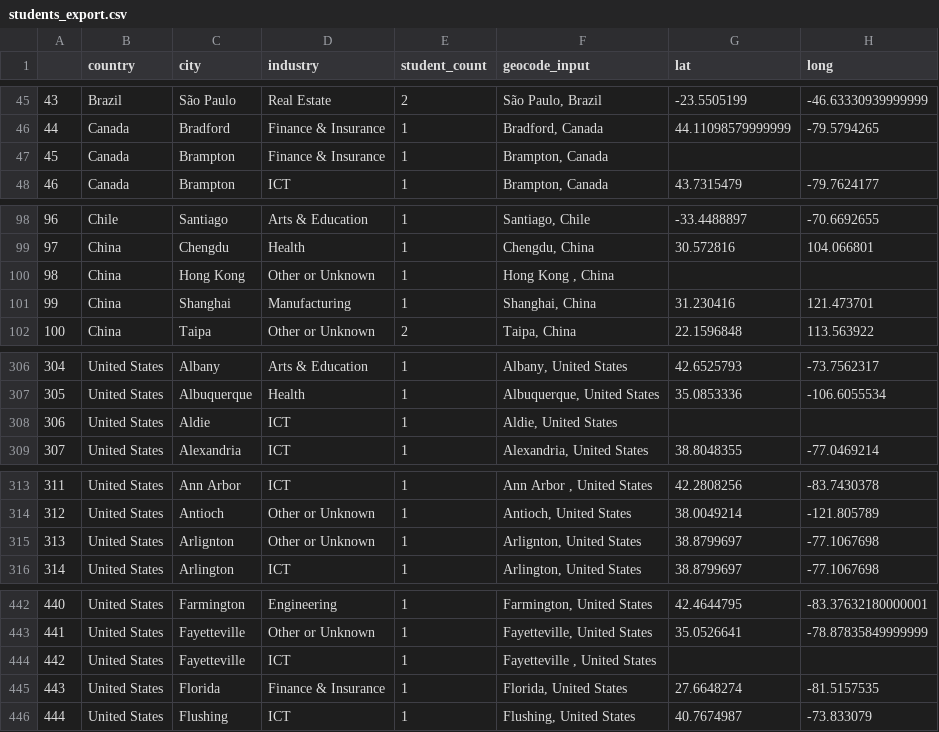
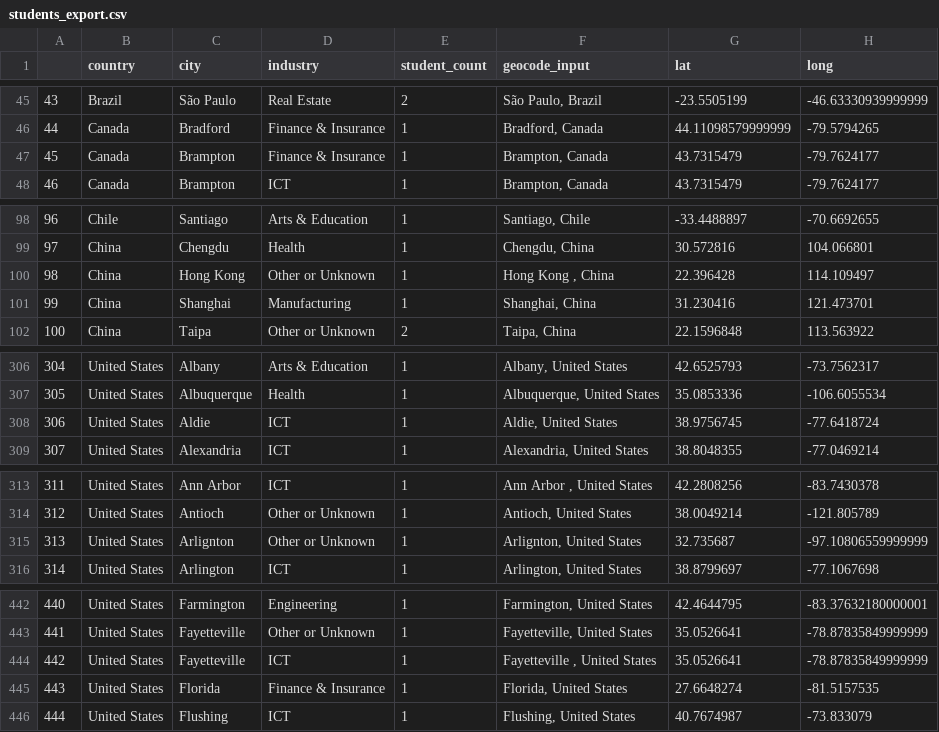
Before and after one commit to raivitor/Disc-Big-Data, a CSV file: Exercicios em Aula/students_export.csv, drawn as a sheet; only a part is shown, gaps mark what is left out; the diff covers the shown part only.

```diff
--- a/Exercicios em Aula/students_export.csv
+++ b/Exercicios em Aula/students_export.csv
@@ -46,3 +46,3 @@
 44,Canada,Bradford,Finance & Insurance,1,"Bradford, Canada",44.11098579999999,-79.5794265
-45,Canada,Brampton,Finance & Insurance,1,"Brampton, Canada",,
+45,Canada,Brampton,Finance & Insurance,1,"Brampton, Canada",43.7315479,-79.7624177
 46,Canada,Brampton,ICT,1,"Brampton, Canada",43.7315479,-79.7624177
@@ -99,3 +99,3 @@
 97,China,Chengdu,Health,1,"Chengdu, China",30.572816,104.066801
-98,China,Hong Kong ,Other or Unknown,1,"Hong Kong , China",,
+98,China,Hong Kong ,Other or Unknown,1,"Hong Kong , China",22.396428,114.109497
 99,China,Shanghai,Manufacturing,1,"Shanghai, China",31.230416,121.473701
@@ -307,3 +307,3 @@
 305,United States,Albuquerque,Health,1,"Albuquerque, United States",35.0853336,-106.6055534
-306,United States,Aldie,ICT,1,"Aldie, United States",,
+306,United States,Aldie,ICT,1,"Aldie, United States",38.9756745,-77.6418724
 307,United States,Alexandria,ICT,1,"Alexandria, United States",38.8048355,-77.0469214
@@ -314,3 +314,3 @@
 312,United States,Antioch,Other or Unknown,1,"Antioch, United States",38.0049214,-121.805789
-313,United States,Arlignton,Other or Unknown,1,"Arlignton, United States",38.8799697,-77.1067698
+313,United States,Arlignton,Other or Unknown,1,"Arlignton, United States",32.735687,-97.10806559999999
 314,United States,Arlington,ICT,1,"Arlington, United States",38.8799697,-77.1067698
@@ -443,3 +443,3 @@
 441,United States,Fayetteville,Other or Unknown,1,"Fayetteville, United States",35.0526641,-78.87835849999999
-442,United States,Fayetteville ,ICT,1,"Fayetteville , United States",,
+442,United States,Fayetteville ,ICT,1,"Fayetteville , United States",35.0526641,-78.87835849999999
 443,United States,Florida,Finance & Insurance,1,"Florida, United States",27.6648274,-81.5157535
```
Also changed, not shown: 30 edited cells elsewhere in this file, 2 other files.
